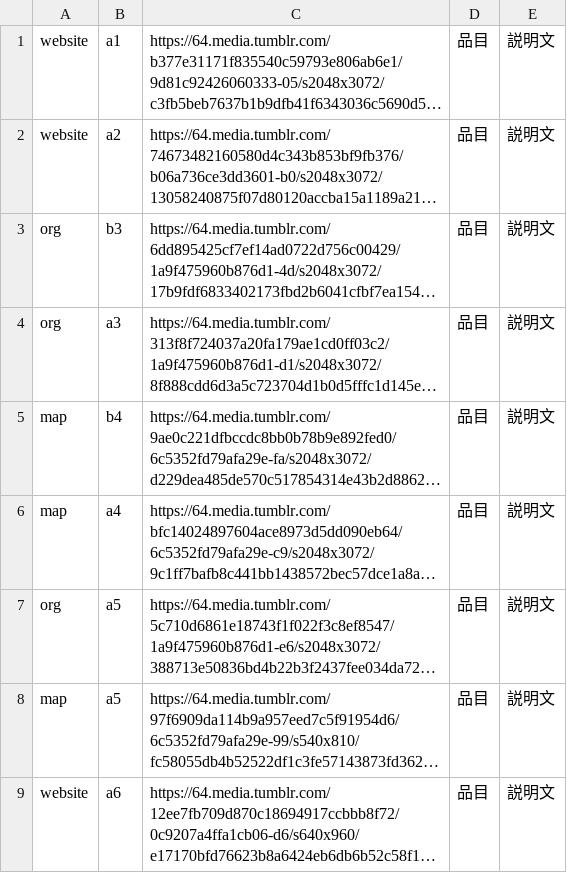
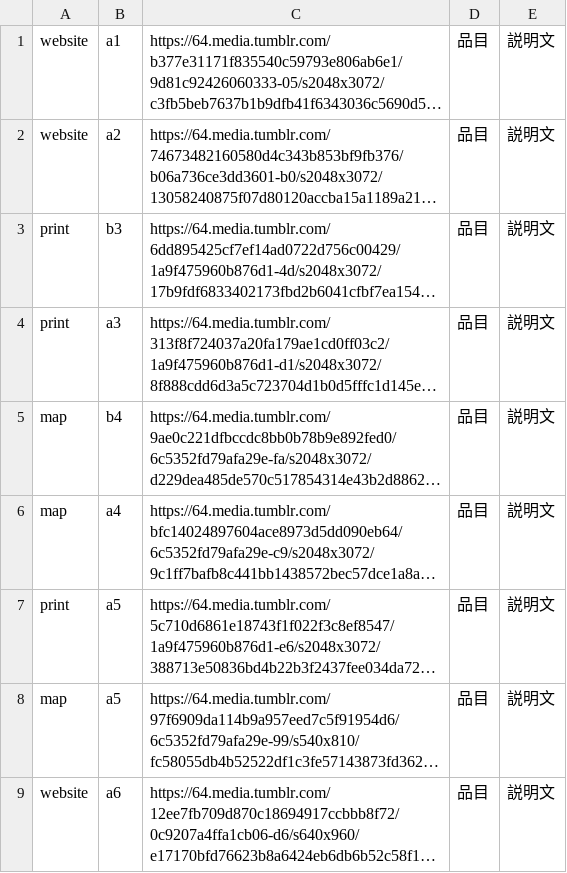
Before and after one commit to the-things-i-we-own/-, a CSV file: 3d/img.csv, drawn as a sheet; long unchanged cells end in …; the diff names each change by its address in the sheet, - before the commit and + after, or states it on an @@ line.

Commit message:
Update img.csv

```diff
--- a/3d/img.csv
+++ b/3d/img.csv
-A3:A4: org
+A3:A4: print
-A7: org
+A7: print
```
